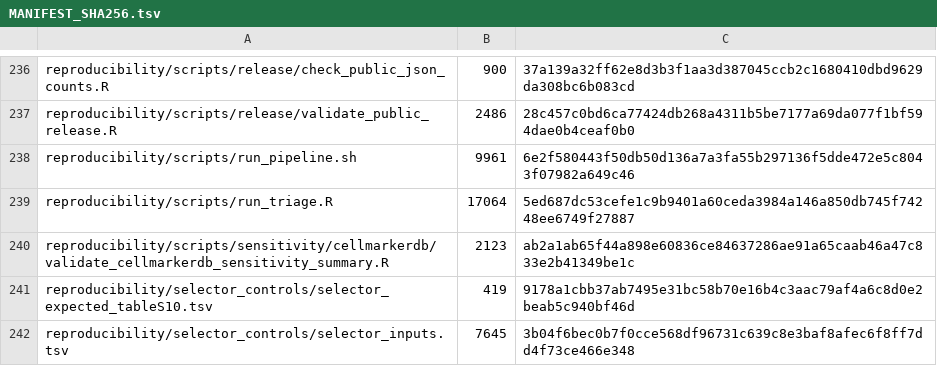
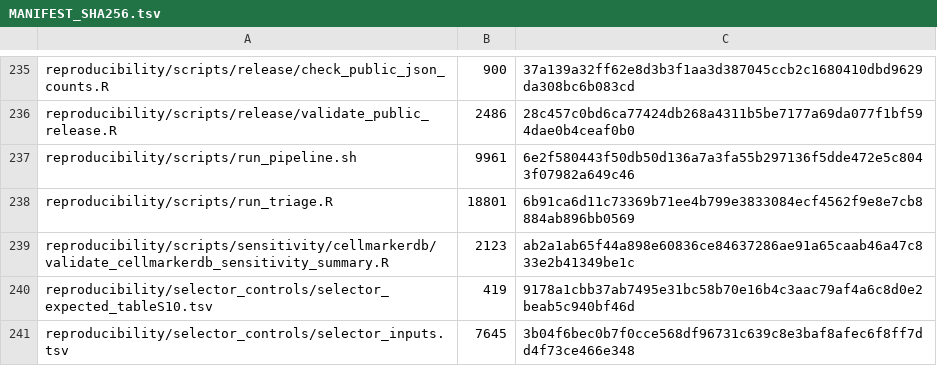
Before and after one commit to shaolab-UM/Triage, a TSV file: MANIFEST_SHA256.tsv, drawn as a sheet; only a part is shown, gaps mark what is left out; the diff covers the shown part only.

```diff
--- a/MANIFEST_SHA256.tsv
+++ b/MANIFEST_SHA256.tsv
@@ -238,3 +237,3 @@ reproducibility/scripts/release/validate_public_release.R	2486	28c457c0bd6ca7742
 reproducibility/scripts/run_pipeline.sh	9961	6e2f580443f50db50d136a7a3fa55b297136f5dde472e5c8043f07982a649c46
-reproducibility/scripts/run_triage.R	17064	5ed687dc53cefe1c9b9401a60ceda3984a146a850db745f74248ee6749f27887
+reproducibility/scripts/run_triage.R	18801	6b91ca6d11c73369b71ee4b799e3833084ecf4562f9e8e7cb8884ab896bb0569
 reproducibility/scripts/sensitivity/cellmarkerdb/validate_cellmarkerdb_sensitivity_summary.R	2123	ab2a1ab65f44a898e60836ce84637286ae91a65caab46a47c833e2b41349be1c
```
Also changed, not shown: 1 added row, 1 removed row and 12 edited cells elsewhere in this file, 8 other files.
